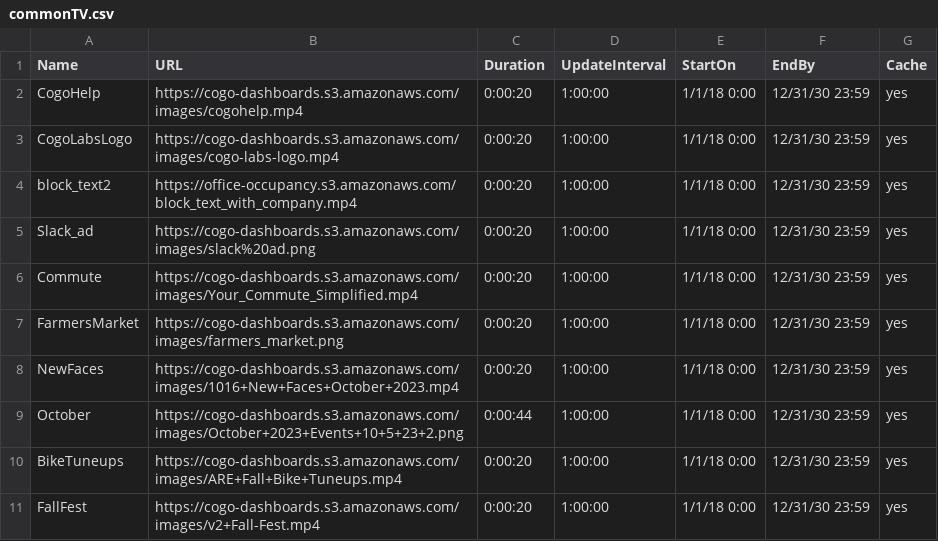
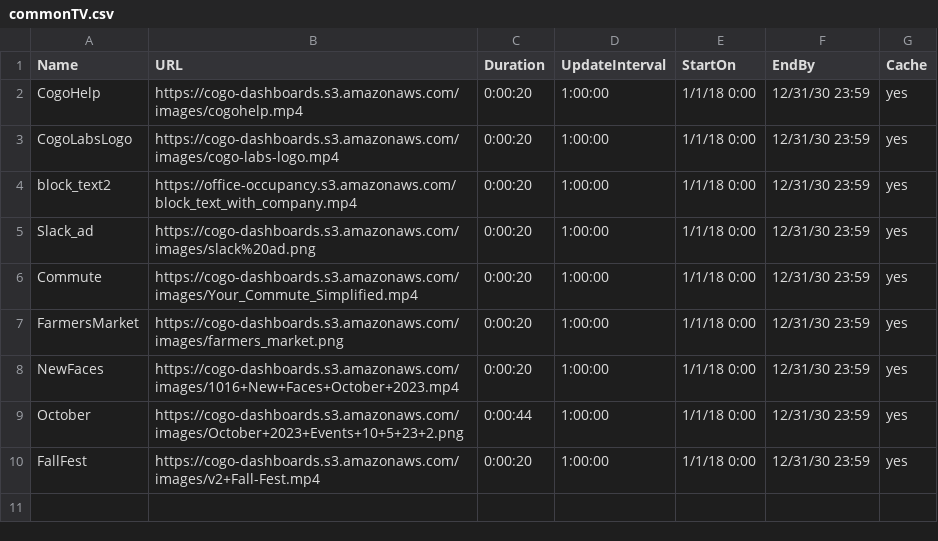
Before and after one commit to cogo-roadmaps/exhibits, a CSV file: csv/commonTV.csv, drawn as a sheet; the diff names each change by its address in the sheet, - before the commit and + after, or states it on an @@ line.

Commit message:
Update commonTV.csv

```diff
--- a/csv/commonTV.csv
+++ b/csv/commonTV.csv
-row 10: BikeTuneups | https://cogo-dashboards.s3.amazonaws.com/images/ARE+Fall+Bike+Tuneups.mp4 | 0:00:20 | 1:00:00 | 1/1/18 0:00 | 12/31/30 23:59 | yes
```
